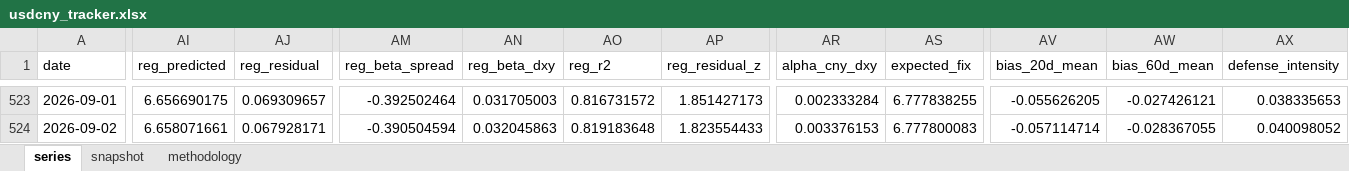
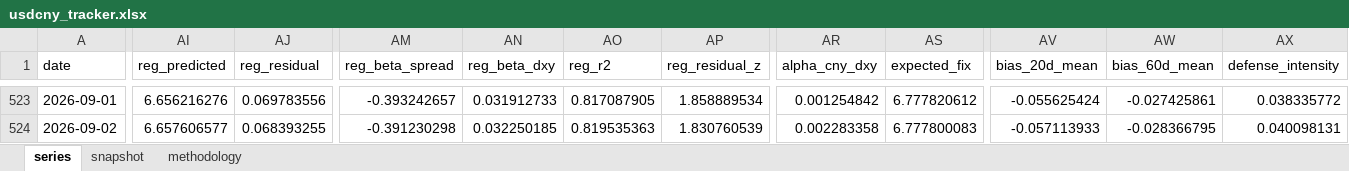
Before and after one commit to erickviann1-dev/usdcny-tracker, an Excel workbook: docs/usdcny_tracker.xlsx, sheet series, drawn as a sheet; only a part is shown, gaps mark what is left out; values as stored, in another font and other column widths than the file's, no borders; the diff covers the shown part only; the diff names each change by its address in the sheet, - before the commit and + after, or states it on an @@ line.

```diff
--- a/docs/usdcny_tracker.xlsx (sheet series)
+++ b/docs/usdcny_tracker.xlsx (sheet series)
-AI523 (reg_predicted): 6.656690175
+AI523 (reg_predicted): 6.656216276
-AJ523 (reg_residual): 0.069309657
+AJ523 (reg_residual): 0.069783556
-AM523 (reg_beta_spread): -0.392502464
+AM523 (reg_beta_spread): -0.393242657
-AN523 (reg_beta_dxy): 0.031705003
+AN523 (reg_beta_dxy): 0.031912733
-AO523 (reg_r2): 0.816731572
+AO523 (reg_r2): 0.817087905
-AP523 (reg_residual_z): 1.851427173
+AP523 (reg_residual_z): 1.858889534
-AR523 (alpha_cny_dxy): 0.002333284
+AR523 (alpha_cny_dxy): 0.001254842
-AS523 (expected_fix): 6.777838255
+AS523 (expected_fix): 6.777820612
-AV523 (bias_20d_mean): -0.055626205
+AV523 (bias_20d_mean): -0.055625424
-AW523 (bias_60d_mean): -0.027426121
+AW523 (bias_60d_mean): -0.027425861
-AX523 (defense_intensity): 0.038335653
+AX523 (defense_intensity): 0.038335772
-AI524 (reg_predicted): 6.658071661
+AI524 (reg_predicted): 6.657606577
-AJ524 (reg_residual): 0.067928171
+AJ524 (reg_residual): 0.068393255
-AM524 (reg_beta_spread): -0.390504594
+AM524 (reg_beta_spread): -0.391230298
-AN524 (reg_beta_dxy): 0.032045863
+AN524 (reg_beta_dxy): 0.032250185
-AO524 (reg_r2): 0.819183648
+AO524 (reg_r2): 0.819535363
-AP524 (reg_residual_z): 1.823554433
+AP524 (reg_residual_z): 1.830760539
-AR524 (alpha_cny_dxy): 0.003376153
+AR524 (alpha_cny_dxy): 0.002283358
-AV524 (bias_20d_mean): -0.057114714
+AV524 (bias_20d_mean): -0.057113933
-AW524 (bias_60d_mean): -0.028367055
+AW524 (bias_60d_mean): -0.028366795
-AX524 (defense_intensity): 0.040098052
+AX524 (defense_intensity): 0.040098131
```
Also changed, not shown: 32 edited cells elsewhere in this sheet, sheet snapshot, 3 other files.
